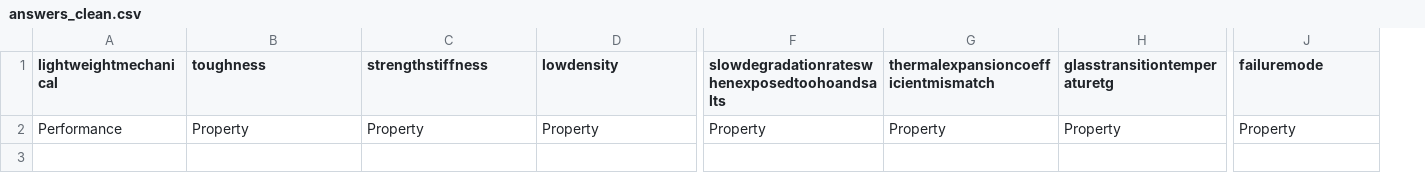
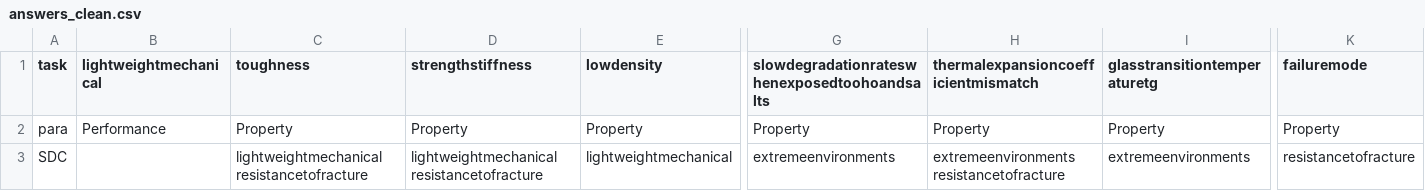
Before and after one commit to ageller/CHiMaDSystemDesignToolbox, a CSV file: src/data/answers_clean.csv, drawn as a sheet; only a part is shown, gaps mark what is left out; rows hold the shown columns only; the diff names each change by its address in the sheet, - before the commit and + after, or states it on an @@ line.

Commit message:
cleanup transitions on file read

```diff
--- a/src/data/answers_clean.csv
+++ b/src/data/answers_clean.csv
+column A (task), row 2: para
+row 3: SDC |  | lightweightmechanical resistancetofracture | lightweightmechanical resistancetofracture | lightweightmechanical | extremeenvironments | extremeenvironments resistancetofracture | extremeenvironments | resistancetofracture
```
Also changed, not shown: 6 other files.
